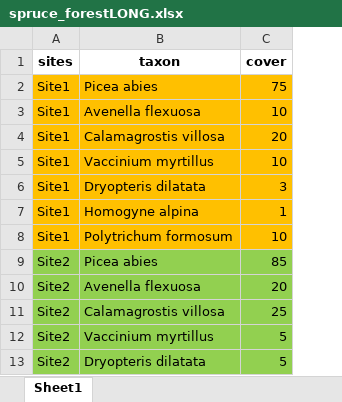
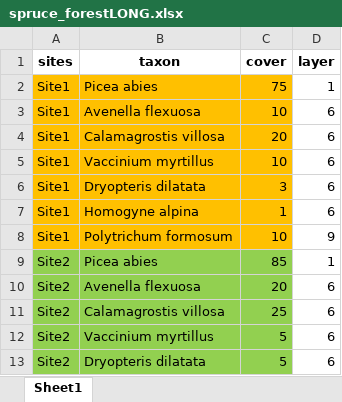
Before and after one commit to BotzoolDataAnalysis/BotzoolDataAnalysis.github.io, an Excel workbook: DataManipulationVisualisation/data/spruce_forest_wide_long/spruce_forestLONG.xlsx, sheet Sheet1, drawn as a sheet; only a part is shown; values as stored, in another font and other column widths than the file's, no borders; the diff names each change by its address in the sheet, - before the commit and + after, or states it on an @@ line.

```diff
--- a/DataManipulationVisualisation/data/spruce_forest_wide_long/spruce_forestLONG.xlsx (sheet Sheet1)
+++ b/DataManipulationVisualisation/data/spruce_forest_wide_long/spruce_forestLONG.xlsx (sheet Sheet1)
+column D (layer), rows 2-13: 1 | 6 | 6 | 6 | 6 | 6 | 9 | 1 | 6 | 6 | 6 | 6
```
Also changed, not shown: 1 other file.
